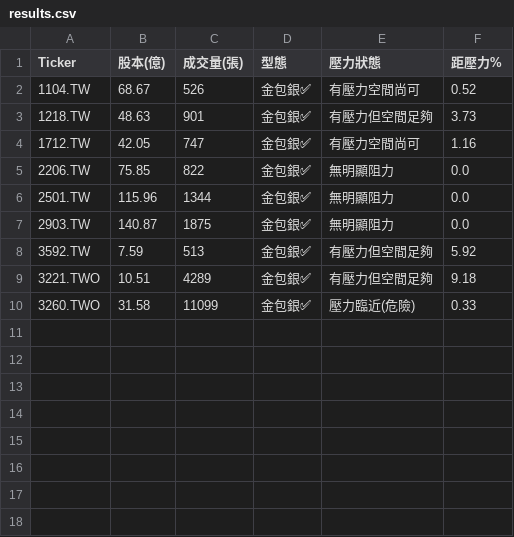
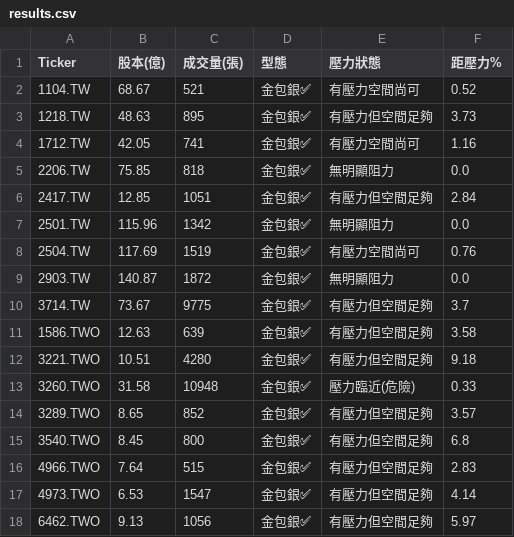
Before and after one commit to bdron0222-cpu/gold_containing_silver, a CSV file: results.csv, drawn as a sheet.

```diff
--- a/results.csv
+++ b/results.csv
@@ -1,10 +1,18 @@
 Ticker,股本(億),成交量(張),型態,壓力狀態,距壓力%
-1104.TW,68.67,526,金包銀✅,有壓力空間尚可,0.52
-1218.TW,48.63,901,金包銀✅,有壓力但空間足夠,3.73
-1712.TW,42.05,747,金包銀✅,有壓力空間尚可,1.16
-2206.TW,75.85,822,金包銀✅,無明顯阻力,0.0
-2501.TW,115.96,1344,金包銀✅,無明顯阻力,0.0
-2903.TW,140.87,1875,金包銀✅,無明顯阻力,0.0
-3592.TW,7.59,513,金包銀✅,有壓力但空間足夠,5.92
-3221.TWO,10.51,4289,金包銀✅,有壓力但空間足夠,9.18
-3260.TWO,31.58,11099,金包銀✅,壓力臨近(危險),0.33
+1104.TW,68.67,521,金包銀✅,有壓力空間尚可,0.52
+1218.TW,48.63,895,金包銀✅,有壓力但空間足夠,3.73
+1712.TW,42.05,741,金包銀✅,有壓力空間尚可,1.16
+2206.TW,75.85,818,金包銀✅,無明顯阻力,0.0
+2417.TW,12.85,1051,金包銀✅,有壓力但空間足夠,2.84
+2501.TW,115.96,1342,金包銀✅,無明顯阻力,0.0
+2504.TW,117.69,1519,金包銀✅,有壓力空間尚可,0.76
+2903.TW,140.87,1872,金包銀✅,無明顯阻力,0.0
+3714.TW,73.67,9775,金包銀✅,有壓力但空間足夠,3.7
+1586.TWO,12.63,639,金包銀✅,有壓力但空間足夠,3.58
+3221.TWO,10.51,4280,金包銀✅,有壓力但空間足夠,9.18
+3260.TWO,31.58,10948,金包銀✅,壓力臨近(危險),0.33
+3289.TWO,8.65,852,金包銀✅,有壓力但空間足夠,3.57
+3540.TWO,8.45,800,金包銀✅,有壓力但空間足夠,6.8
+4966.TWO,7.64,515,金包銀✅,有壓力但空間足夠,2.83
+4973.TWO,6.53,1547,金包銀✅,有壓力但空間足夠,4.14
+6462.TWO,9.13,1056,金包銀✅,有壓力但空間足夠,5.97
```
Also changed, not shown: 1 other file.
